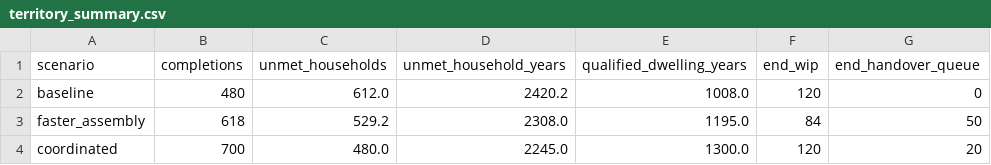
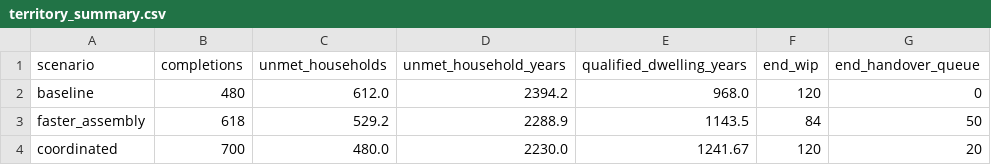
Before and after one commit to iamgoncalo/housing-timing-construction-2026, a CSV file: data/territory_summary.csv, drawn as a sheet.

```diff
--- a/data/territory_summary.csv
+++ b/data/territory_summary.csv
@@ -1,4 +1,4 @@
 scenario,completions,unmet_households,unmet_household_years,qualified_dwelling_years,end_wip,end_handover_queue
-baseline,480,612.0,2420.2,1008.0,120,0
-faster_assembly,618,529.2,2308.0,1195.0,84,50
-coordinated,700,480.0,2245.0,1300.0,120,20
+baseline,480,612.0,2394.2,968.0,120,0
+faster_assembly,618,529.2,2288.9,1143.5,84,50
+coordinated,700,480.0,2230.0,1241.67,120,20
```
Also changed, not shown: data/territory_annual.csv, data/territory_monthly.csv, 9 other files.
